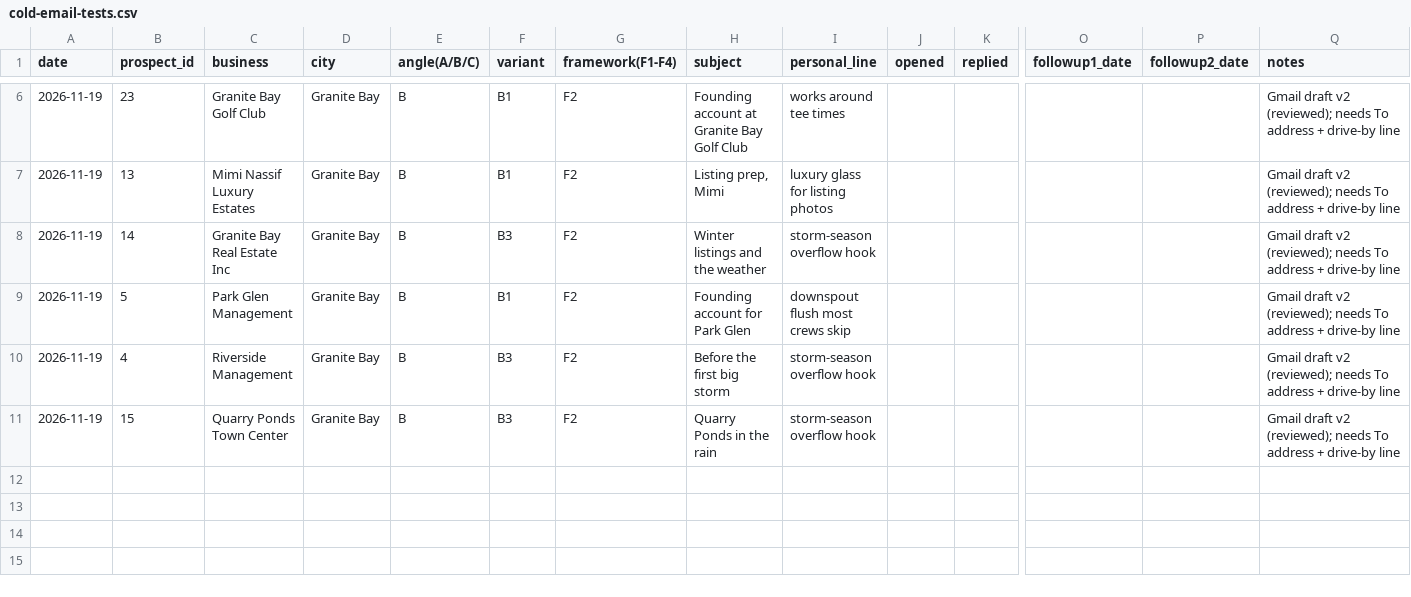
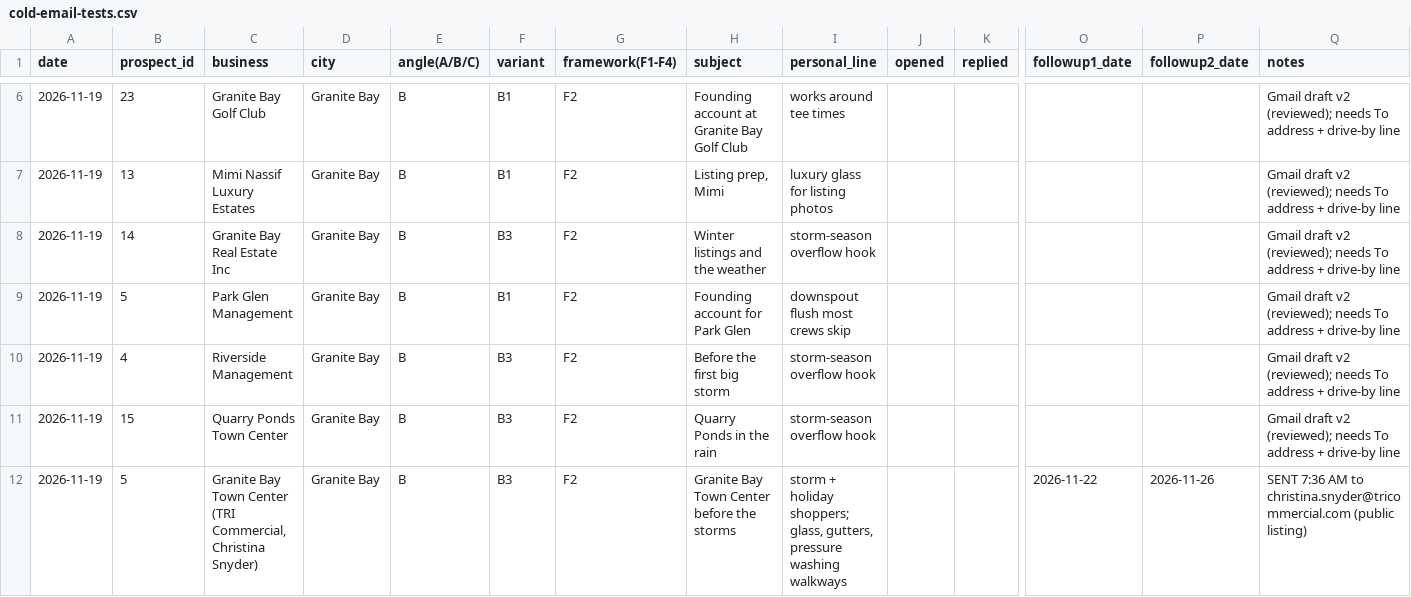
Before and after one commit to santanasuarez07-prog/flair-cleaning-co, a CSV file: marketing/outbound/cold-email-tests.csv, drawn as a sheet; only a part is shown, gaps mark what is left out; rows hold the shown columns only; the diff names each change by its address in the sheet, - before the commit and + after, or states it on an @@ line.

```diff
--- a/marketing/outbound/cold-email-tests.csv
+++ b/marketing/outbound/cold-email-tests.csv
+row 12: 2026-11-19 | 5 | Granite Bay Town Center (TRI Commercial, Christina Snyder) | Granite Bay | B | B3 | F2 | Granite Bay Town Center before the storms | storm + holiday shoppers; glass, gutters, pressure washing walkways |  |  | 2026-11-22 | 2026-11-26 | SENT 7:36 AM to christina.snyder@tricommercial.com (public listing)
```
Also changed, not shown: 2 other files.
